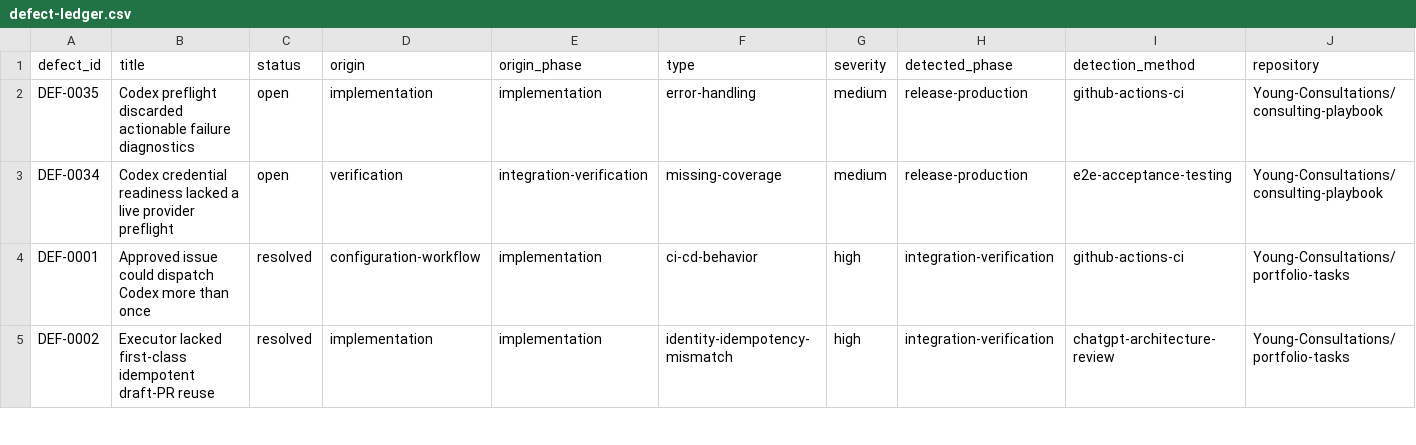
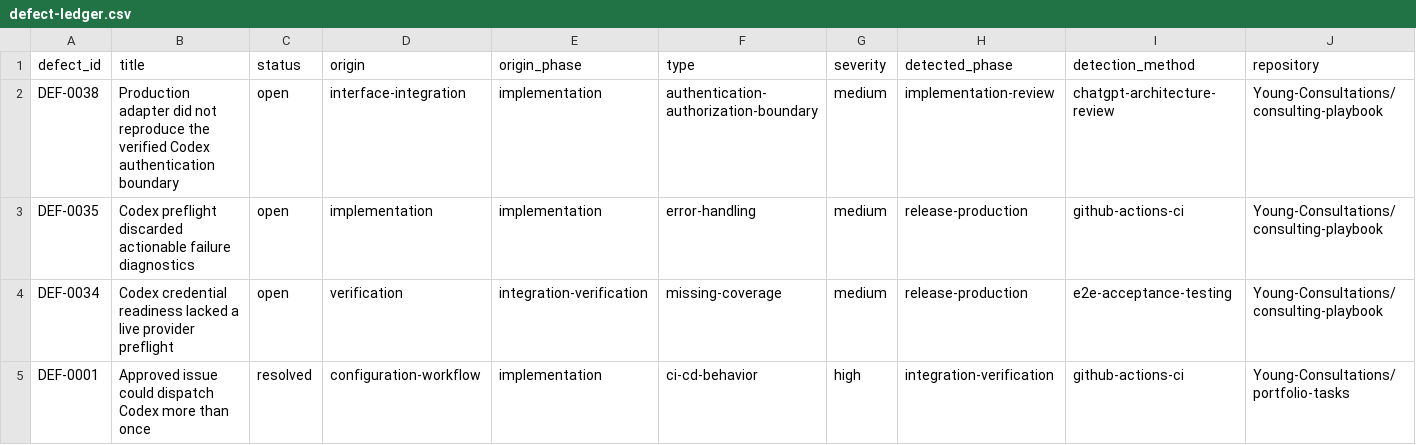
Before and after one commit to Young-Consultations/consulting-playbook, a CSV file: ai-sdlc/defects/defect-ledger.csv, drawn as a sheet; only a part is shown; the shorter side is filled out with more unchanged rows; rows hold the shown columns only; the diff names each change by its address in the sheet, - before the commit and + after, or states it on an @@ line.

Commit message:
Align production Codex runtime with auth preflight

```diff
--- a/ai-sdlc/defects/defect-ledger.csv
+++ b/ai-sdlc/defects/defect-ledger.csv
+row 2: DEF-0038 | Production adapter did not reproduce the verified Codex authentication boundary | open | interface-integration | implementation | authentication-authorization-boundary | medium | implementation-review | chatgpt-architecture-review | Young-Consultations/consulting-playbook
```
Also changed, not shown: 7 other files.
